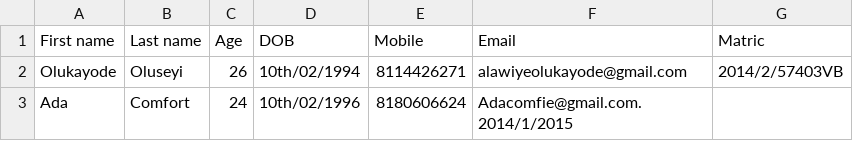
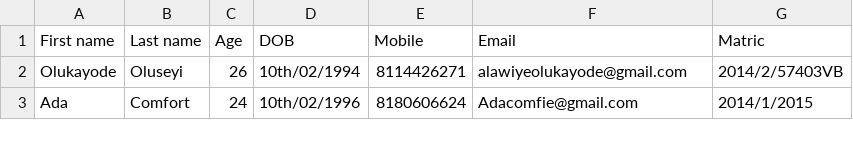
Before and after one commit to oluseyi-frontend/csv-task, a CSV file: data (4).csv, drawn as a sheet.

Commit message:
Update data (4).csv

```diff
--- a/data (4).csv
+++ b/data (4).csv
@@ -2,2 +2,2 @@ First name,Last name,Age,DOB,Mobile,Email,Matric
 Olukayode,Oluseyi,26,10th/02/1994,8114426271,alawiyeolukayode@gmail.com,2014/2/57403VB
-Ada, Comfort, 24, 10th/02/1996, 8180606624, Adacomfie@gmail.com. 2014/1/2015
+Ada, Comfort, 24, 10th/02/1996, 8180606624, Adacomfie@gmail.com, 2014/1/2015
```
